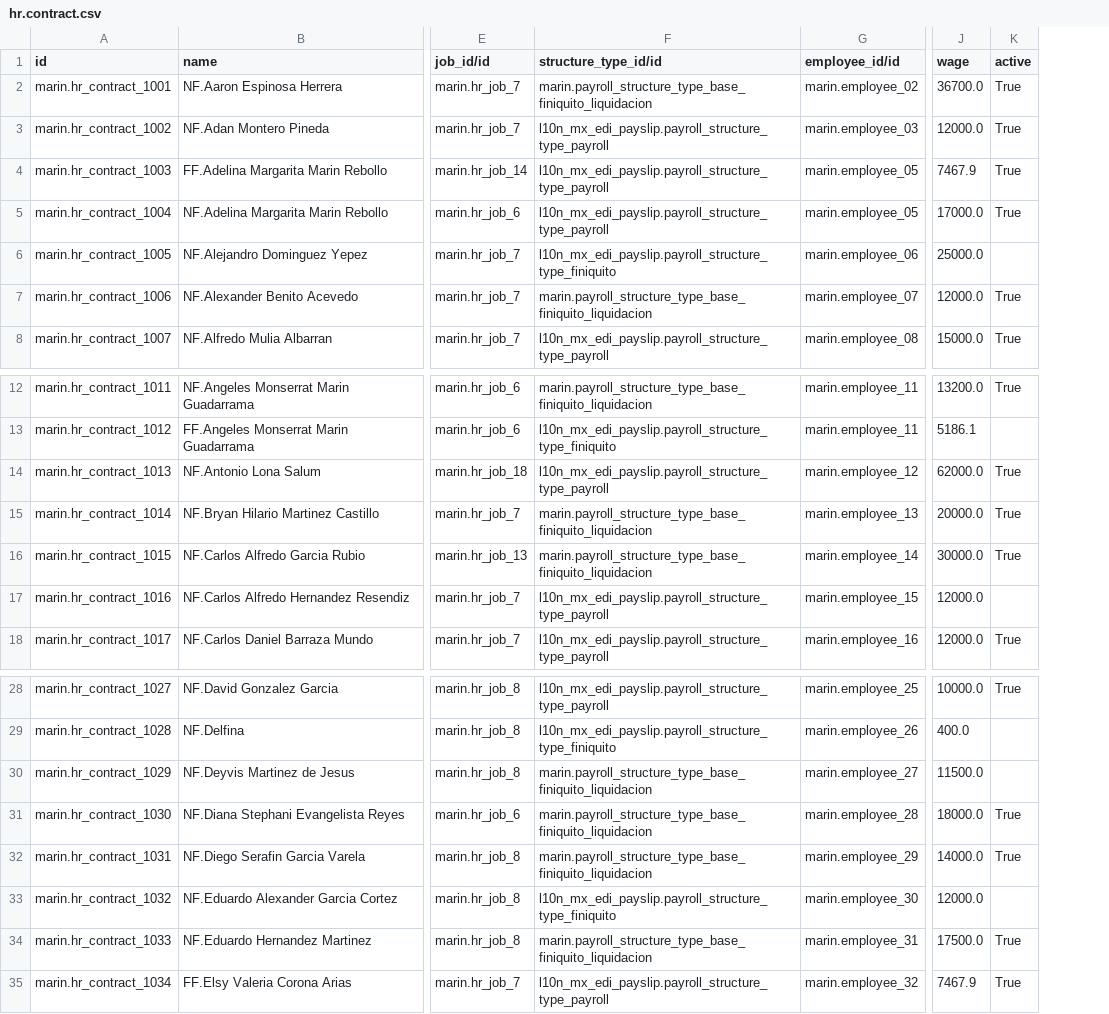
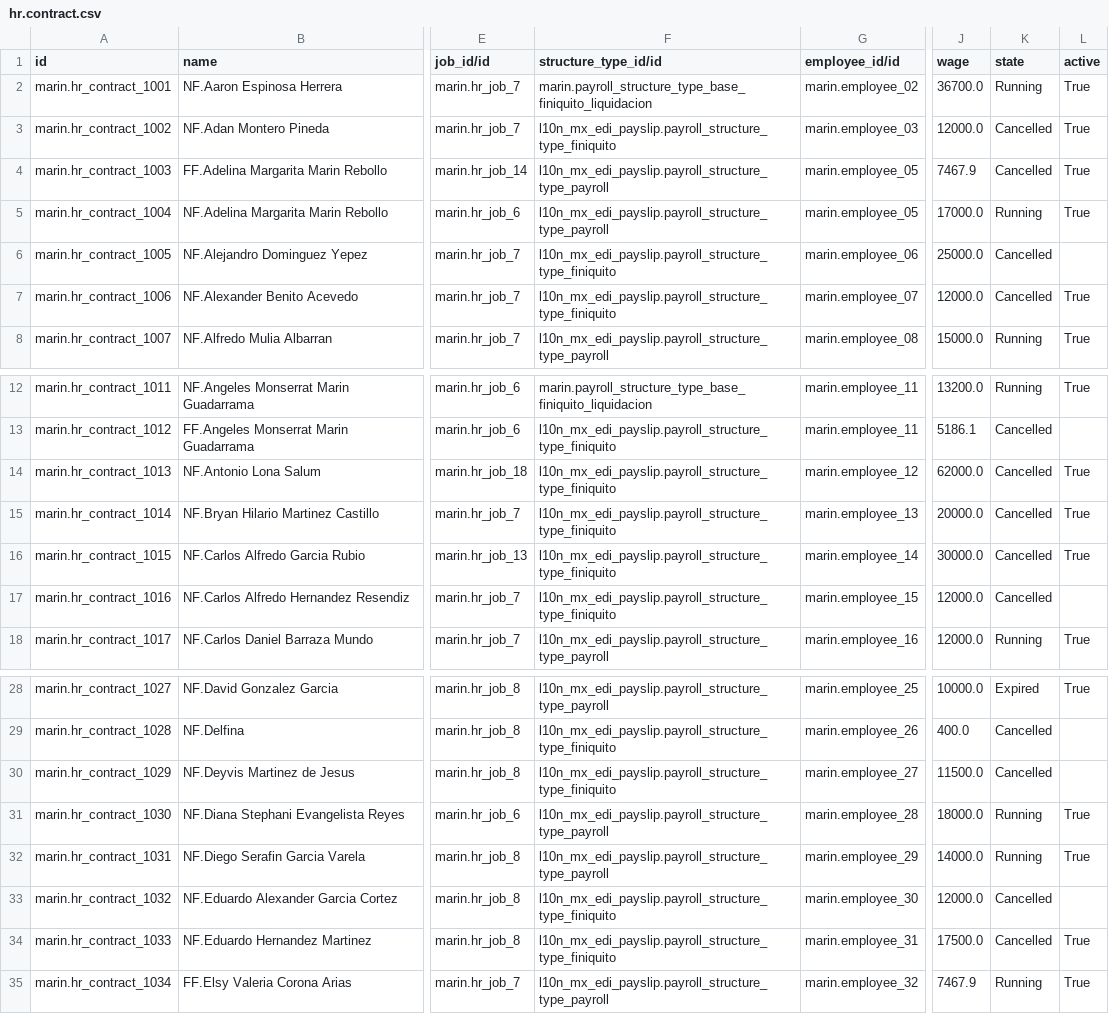
Before and after one commit to robertoCabreraAgro/addons_custom, a CSV file: marin/data/hr.contract.csv, drawn as a sheet; only a part is shown, gaps mark what is left out; the diff covers the shown part only; the diff names each change by its address in the sheet, - before the commit and + after, or states it on an @@ line.

```diff
--- a/marin/data/hr.contract.csv
+++ b/marin/data/hr.contract.csv
+column K (state), rows 2-8: Running | Cancelled | Cancelled | Running | Cancelled | Cancelled | Running; rows 12-18: Running | Cancelled | Cancelled | Cancelled | Cancelled | Cancelled | Running; rows 28-35: Expired | Cancelled | Cancelled | Running | Running | Cancelled | Cancelled | Running
-F3 (structure_type_id/id): l10n_mx_edi_payslip.payroll_structure_type_payroll
+F3 (structure_type_id/id): l10n_mx_edi_payslip.payroll_structure_type_finiquito
-F7 (structure_type_id/id): marin.payroll_structure_type_base_finiquito_liquidacion
+F7 (structure_type_id/id): l10n_mx_edi_payslip.payroll_structure_type_finiquito
-F14 (structure_type_id/id): l10n_mx_edi_payslip.payroll_structure_type_payroll
+F14 (structure_type_id/id): l10n_mx_edi_payslip.payroll_structure_type_finiquito
-F15:F16 (structure_type_id/id): marin.payroll_structure_type_base_finiquito_liquidacion
+F15:F16 (structure_type_id/id): l10n_mx_edi_payslip.payroll_structure_type_finiquito
-F17 (structure_type_id/id): l10n_mx_edi_payslip.payroll_structure_type_payroll
+F17 (structure_type_id/id): l10n_mx_edi_payslip.payroll_structure_type_finiquito
-F30 (structure_type_id/id): marin.payroll_structure_type_base_finiquito_liquidacion
+F30 (structure_type_id/id): l10n_mx_edi_payslip.payroll_structure_type_finiquito
-F31:F32 (structure_type_id/id): marin.payroll_structure_type_base_finiquito_liquidacion
+F31:F32 (structure_type_id/id): l10n_mx_edi_payslip.payroll_structure_type_payroll
-F34 (structure_type_id/id): marin.payroll_structure_type_base_finiquito_liquidacion
+F34 (structure_type_id/id): l10n_mx_edi_payslip.payroll_structure_type_finiquito
```
Also changed, not shown: 29 edited cells elsewhere in this file.
